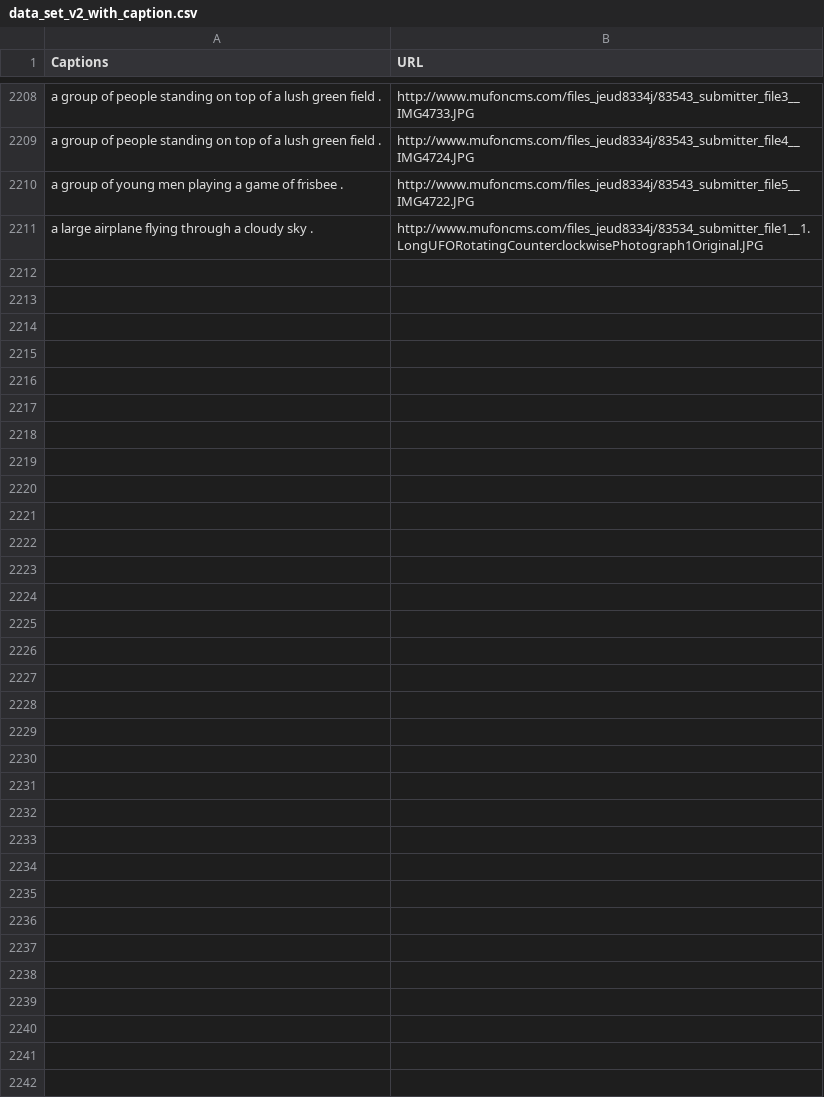
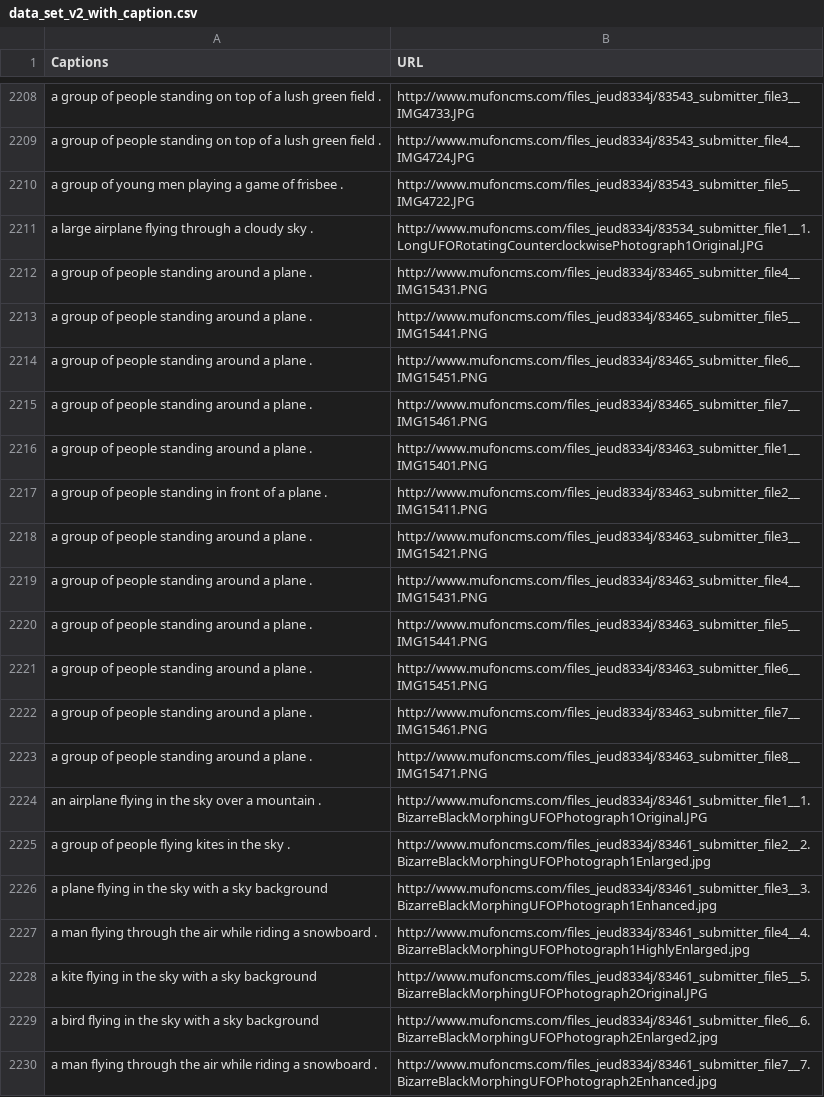
Before and after one commit to sanjay920/UFO_OCR_image-captioning, a CSV file: TikaVision/data_set_v2_with_caption.csv, drawn as a sheet; only a part is shown, gaps mark what is left out; the diff covers the shown part only.

```diff
--- a/TikaVision/data_set_v2_with_caption.csv
+++ b/TikaVision/data_set_v2_with_caption.csv
@@ -2211 +2211,20 @@ a group of young men playing a game of frisbee .,http://www.mufoncms.com/files_j
 a large airplane flying through a cloudy sky .,http://www.mufoncms.com/files_jeud8334j/83534_submitter_file1__1.LongUFORotatingCounterclockwisePhotograph1Original.JPG
+a group of people standing around a plane .,http://www.mufoncms.com/files_jeud8334j/83465_submitter_file4__IMG15431.PNG
+a group of people standing around a plane .,http://www.mufoncms.com/files_jeud8334j/83465_submitter_file5__IMG15441.PNG
+a group of people standing around a plane .,http://www.mufoncms.com/files_jeud8334j/83465_submitter_file6__IMG15451.PNG
+a group of people standing around a plane .,http://www.mufoncms.com/files_jeud8334j/83465_submitter_file7__IMG15461.PNG
+a group of people standing around a plane .,http://www.mufoncms.com/files_jeud8334j/83463_submitter_file1__IMG15401.PNG
+a group of people standing in front of a plane .,http://www.mufoncms.com/files_jeud8334j/83463_submitter_file2__IMG15411.PNG
+a group of people standing around a plane .,http://www.mufoncms.com/files_jeud8334j/83463_submitter_file3__IMG15421.PNG
+a group of people standing around a plane .,http://www.mufoncms.com/files_jeud8334j/83463_submitter_file4__IMG15431.PNG
+a group of people standing around a plane .,http://www.mufoncms.com/files_jeud8334j/83463_submitter_file5__IMG15441.PNG
+a group of people standing around a plane .,http://www.mufoncms.com/files_jeud8334j/83463_submitter_file6__IMG15451.PNG
+a group of people standing around a plane .,http://www.mufoncms.com/files_jeud8334j/83463_submitter_file7__IMG15461.PNG
+a group of people standing around a plane .,http://www.mufoncms.com/files_jeud8334j/83463_submitter_file8__IMG15471.PNG
+an airplane flying in the sky over a mountain .,http://www.mufoncms.com/files_jeud8334j/83461_submitter_file1__1.BizarreBlackMorphingUFOPhotograph1Original.JPG
+a group of people flying kites in the sky .,http://www.mufoncms.com/files_jeud8334j/83461_submitter_file2__2.BizarreBlackMorphingUFOPhotograph1Enlarged.jpg
+a plane flying in the sky with a sky background,http://www.mufoncms.com/files_jeud8334j/83461_submitter_file3__3.BizarreBlackMorphingUFOPhotograph1Enhanced.jpg
+a man flying through the air while riding a snowboard .,http://www.mufoncms.com/files_jeud8334j/83461_submitter_file4__4.BizarreBlackMorphingUFOPhotograph1HighlyEnlarged.jpg
+a kite flying in the sky with a sky background,http://www.mufoncms.com/files_jeud8334j/83461_submitter_file5__5.BizarreBlackMorphingUFOPhotograph2Original.JPG
+a bird flying in the sky with a sky background,http://www.mufoncms.com/files_jeud8334j/83461_submitter_file6__6.BizarreBlackMorphingUFOPhotograph2Enlarged2.jpg
+a man flying through the air while riding a snowboard .,http://www.mufoncms.com/files_jeud8334j/83461_submitter_file7__7.BizarreBlackMorphingUFOPhotograph2Enhanced.jpg
```
Also changed, not shown: 23 added rows elsewhere in this file, 4 other files.
